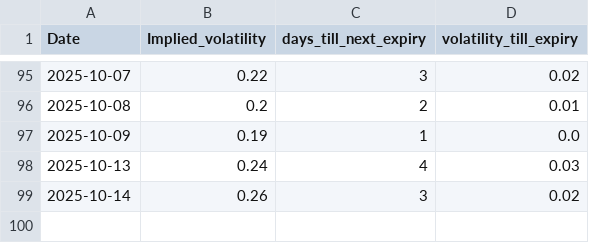
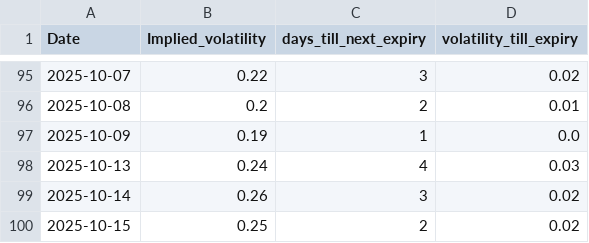
Before and after one commit to dhruvesh131199/covered_call_daily_update, a CSV file: sheets/volatility.csv, drawn as a sheet; only a part is shown, gaps mark what is left out.

```diff
--- a/sheets/volatility.csv
+++ b/sheets/volatility.csv
@@ -99 +99,2 @@ Date,Implied_volatility,days_till_next_expiry,volatility_till_expiry
 2025-10-14,0.26,3,0.02
+2025-10-15,0.25,2,0.02
```
Also changed, not shown: sheets/position.csv, sheets/summary.csv, 1 other file.
